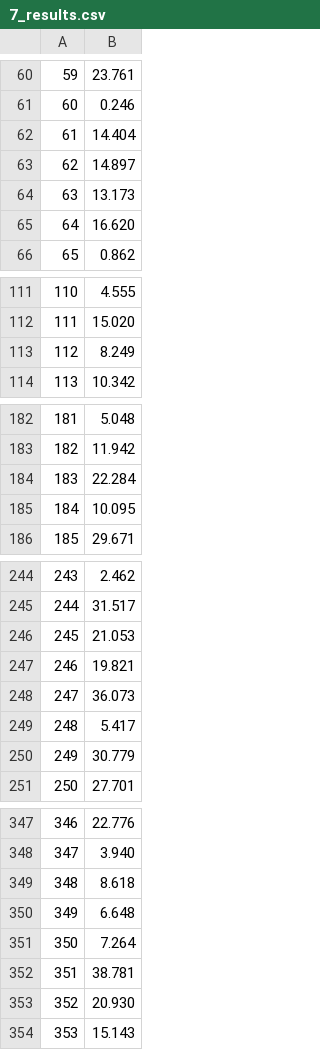
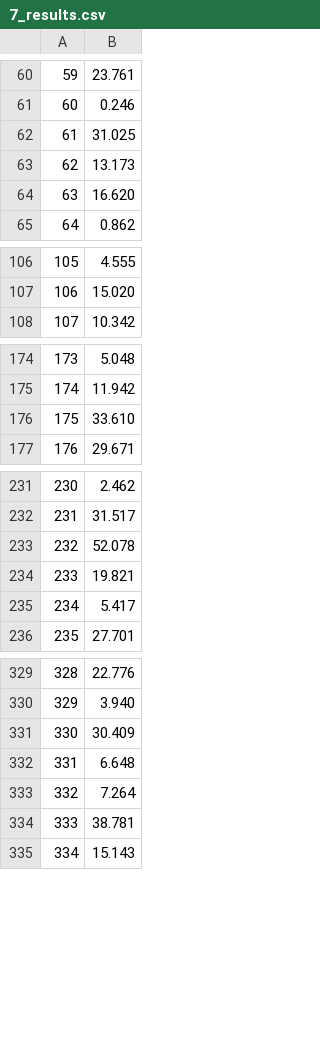
Before and after one commit to fdecarpentier/ParticleArea, a CSV file: output/7_results.csv, drawn as a sheet; only a part is shown, gaps mark what is left out; removed rows and columns are numbered as before the commit, all else as after; the diff covers the shown part only; the diff names each change by its address in the sheet, - before the commit and + after, or states it on an @@ line.

```diff
--- a/output/7_results.csv
+++ b/output/7_results.csv
-B62: 14.404
+B62: 31.025
-row 63: 62 | 14.897
@@ column A renumbered from row 63 down @@
-row 113: 112 | 8.249
-row 184: 183 | 22.284
-row 185: 184 | 10.095
+row 176: 175 | 33.610
-B233: 21.053
+B233: 52.078
-row 248: 247 | 36.073
-row 250: 249 | 30.779
-row 349: 348 | 8.618
+row 331: 330 | 30.409
-row 353: 352 | 20.930
```
Also changed, not shown: 1 added row, 27 removed rows and 23 edited cells elsewhere in this file, output/1_results.csv, output/2_results.csv, 25 other files.
